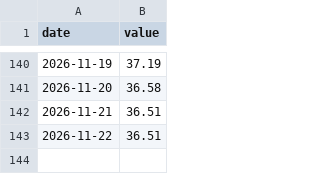
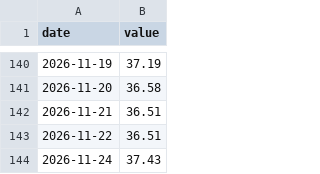
Before and after one commit to vadkurylo/stock-bubble-index, a CSV file: data/top10_history.csv, drawn as a sheet; only a part is shown, gaps mark what is left out; the diff names each change by its address in the sheet, - before the commit and + after, or states it on an @@ line.

```diff
--- a/data/top10_history.csv
+++ b/data/top10_history.csv
+row 144: 2026-11-24 | 37.43
```
Also changed, not shown: 1 other file.
